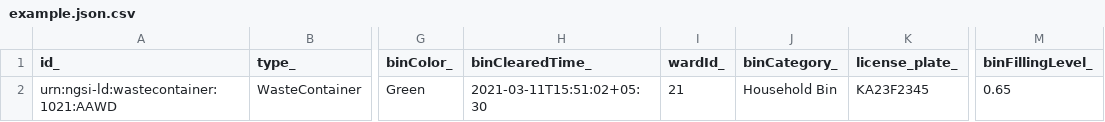
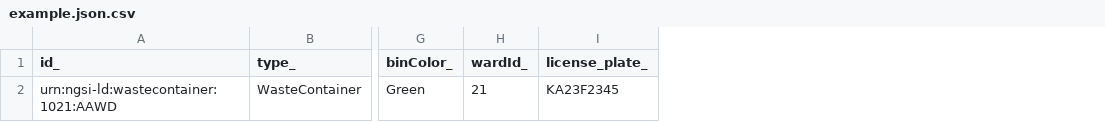
Before and after one commit to smart-data-models/dataModel.WasteManagement, a CSV file: WasteContainer/examples/example.json.csv, drawn as a sheet; only a part is shown, gaps mark what is left out; the diff names each change by its address in the sheet, - before the commit and + after, or states it on an @@ line.

Commit message:
Exported example to csv example.json

```diff
--- a/WasteContainer/examples/example.json.csv
+++ b/WasteContainer/examples/example.json.csv
-column H (binClearedTime_), row 2: 2021-03-11T15:51:02+05:30
-column J (binCategory_), row 2: Household Bin
-column M (binFillingLevel_), row 2: 0.65
```
